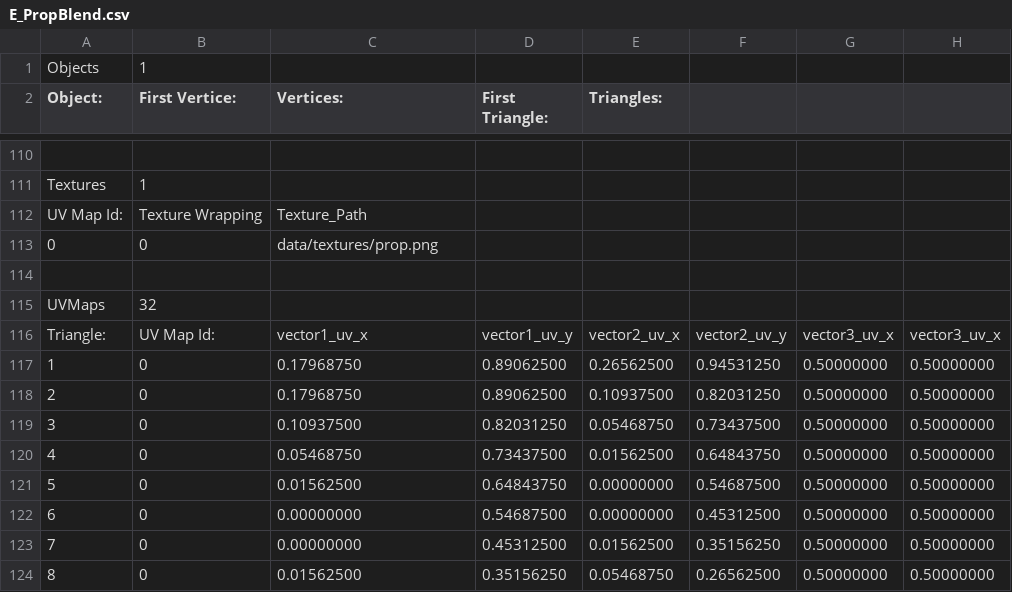
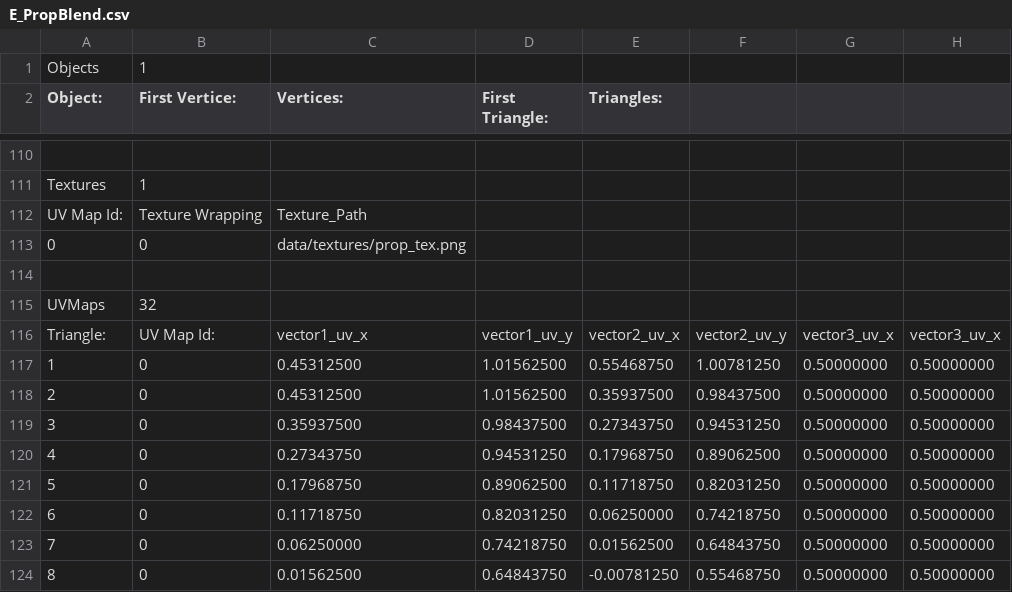
Before and after one commit to pokemon4ik2008/py-airfoil, a CSV file: data/models/cockpit/E_PropBlend.csv, drawn as a sheet; only a part is shown, gaps mark what is left out; the diff covers the shown part only.

Commit message:
uses prerendered texture for propeller

```diff
--- a/data/models/cockpit/E_PropBlend.csv
+++ b/data/models/cockpit/E_PropBlend.csv
@@ -112,3 +112,3 @@ Textures, 1
 UV Map Id:, Texture Wrapping, Texture_Path
-0, 0, data/textures/prop.png
+0, 0, data/textures/prop_tex.png
 
@@ -116,9 +116,9 @@ UVMaps, 32
 Triangle:, UV Map Id:, vector1_uv_x, vector1_uv_y, vector2_uv_x, vector2_uv_y, vector3_uv_x, vector3_uv_x
-1, 0, 0.17968750, 0.89062500, 0.26562500, 0.94531250, 0.50000000, 0.50000000
-2, 0, 0.17968750, 0.89062500, 0.10937500, 0.82031250, 0.50000000, 0.50000000
-3, 0, 0.10937500, 0.82031250, 0.05468750, 0.73437500, 0.50000000, 0.50000000
-4, 0, 0.05468750, 0.73437500, 0.01562500, 0.64843750, 0.50000000, 0.50000000
-5, 0, 0.01562500, 0.64843750, 0.00000000, 0.54687500, 0.50000000, 0.50000000
-6, 0, 0.00000000, 0.54687500, 0.00000000, 0.45312500, 0.50000000, 0.50000000
-7, 0, 0.00000000, 0.45312500, 0.01562500, 0.35156250, 0.50000000, 0.50000000
-8, 0, 0.01562500, 0.35156250, 0.05468750, 0.26562500, 0.50000000, 0.50000000
+1, 0, 0.45312500, 1.01562500, 0.55468750, 1.00781250, 0.50000000, 0.50000000
+2, 0, 0.45312500, 1.01562500, 0.35937500, 0.98437500, 0.50000000, 0.50000000
+3, 0, 0.35937500, 0.98437500, 0.27343750, 0.94531250, 0.50000000, 0.50000000
+4, 0, 0.27343750, 0.94531250, 0.17968750, 0.89062500, 0.50000000, 0.50000000
+5, 0, 0.17968750, 0.89062500, 0.11718750, 0.82031250, 0.50000000, 0.50000000
+6, 0, 0.11718750, 0.82031250, 0.06250000, 0.74218750, 0.50000000, 0.50000000
+7, 0, 0.06250000, 0.74218750, 0.01562500, 0.64843750, 0.50000000, 0.50000000
+8, 0, 0.01562500, 0.64843750, -0.00781250, 0.55468750, 0.50000000, 0.50000000
```
Also changed, not shown: 90 edited cells elsewhere in this file, 6 other files.
